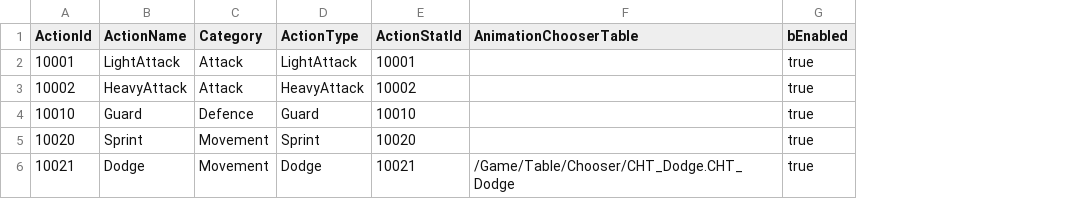
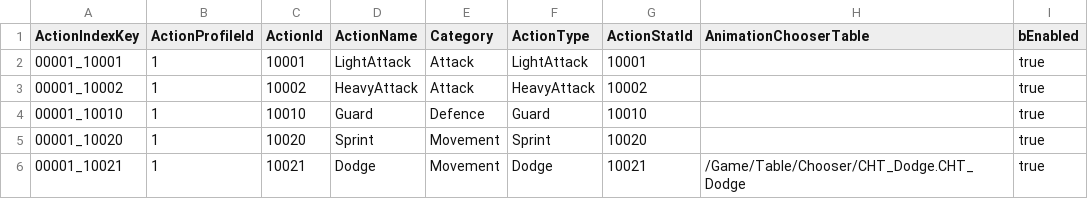
Before and after one commit to DreamersStudio3/Maverick, a CSV file: MaverickDesign/Csv/ActionIndex.csv, drawn as a sheet; the diff names each change by its address in the sheet, - before the commit and + after, or states it on an @@ line.

Commit message:
기능 추가: 캐릭터 액션 인덱스 테이블 연결
* 기능 추가: CharacterIndex 테이블과 ActionProfileId 기반 ActionIndex 조회 경로 추가

* 기능 추가: Dodge 액션 Chooser 경로와 생성된 DataTable 에셋 반영

* 버그 수정: DataTable 생성 후 MVTableManager 캐시를 즉시 갱신하도록 수정

```diff
--- a/MaverickDesign/Csv/ActionIndex.csv
+++ b/MaverickDesign/Csv/ActionIndex.csv
+column A (ActionIndexKey), rows 2-6: 00001_10001 | 00001_10002 | 00001_10010 | 00001_10020 | 00001_10021
+column B (ActionProfileId), rows 2-6: all 1
```
Also changed, not shown: 14 other files.
